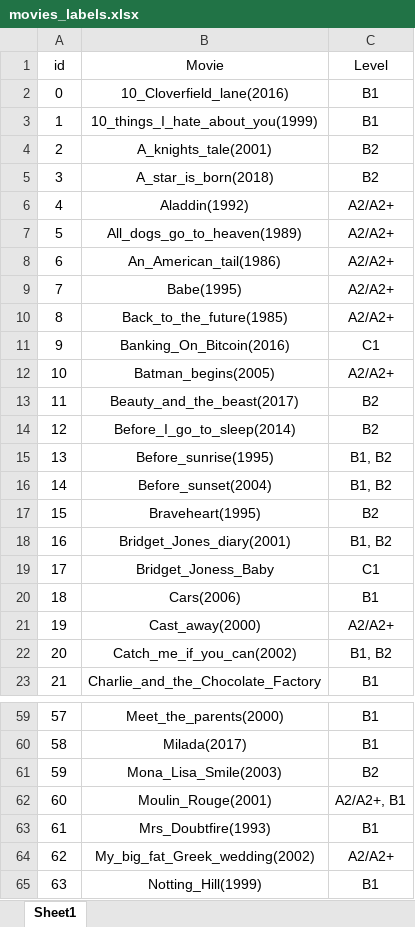
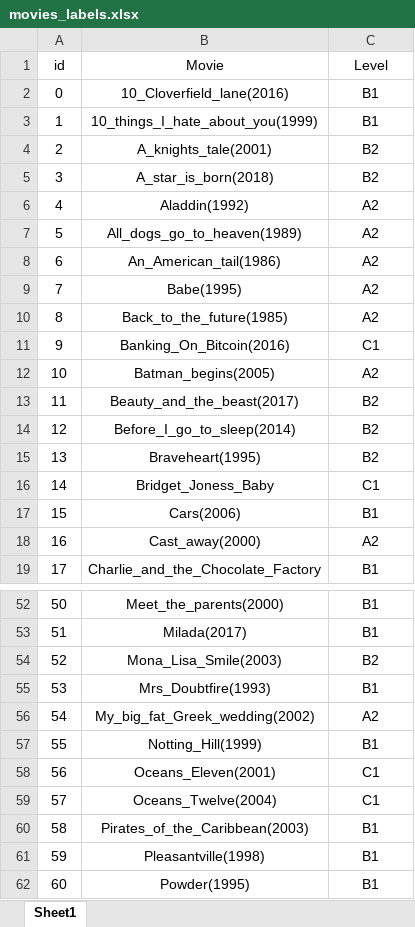
Before and after one commit to Apocalypto2012/English_levels, an Excel workbook: movies_labels.xlsx, sheet Sheet1, drawn as a sheet; only a part is shown, gaps mark what is left out; the shorter side is filled out with more unchanged rows; values as stored, in another font and other column widths than the file's, no borders; removed rows and columns are numbered as before the commit, all else as after; the diff covers the shown part only; the diff names each change by its address in the sheet, - before the commit and + after, or states it on an @@ line.

```diff
--- a/movies_labels.xlsx (sheet Sheet1)
+++ b/movies_labels.xlsx (sheet Sheet1)
-C6:C10 (Level): A2/A2+
+C6:C10 (Level): A2
-C12 (Level): A2/A2+
+C12 (Level): A2
-row 15: 13 | Before_sunrise(1995) | B1, B2
-row 16: 14 | Before_sunset(2004) | B1, B2
@@ column A (id) renumbered from row 15 down @@
-row 18: 16 | Bridget_Jones_diary(2001) | B1, B2
-C18 (Level): A2/A2+
+C18 (Level): A2
-row 22: 20 | Catch_me_if_you_can(2002) | B1, B2
-row 62: 60 | Moulin_Rouge(2001) | A2/A2+, B1
-C56 (Level): A2/A2+
+C56 (Level): A2
```
Also changed, not shown: 8 removed rows and 18 edited cells elsewhere in this sheet.
